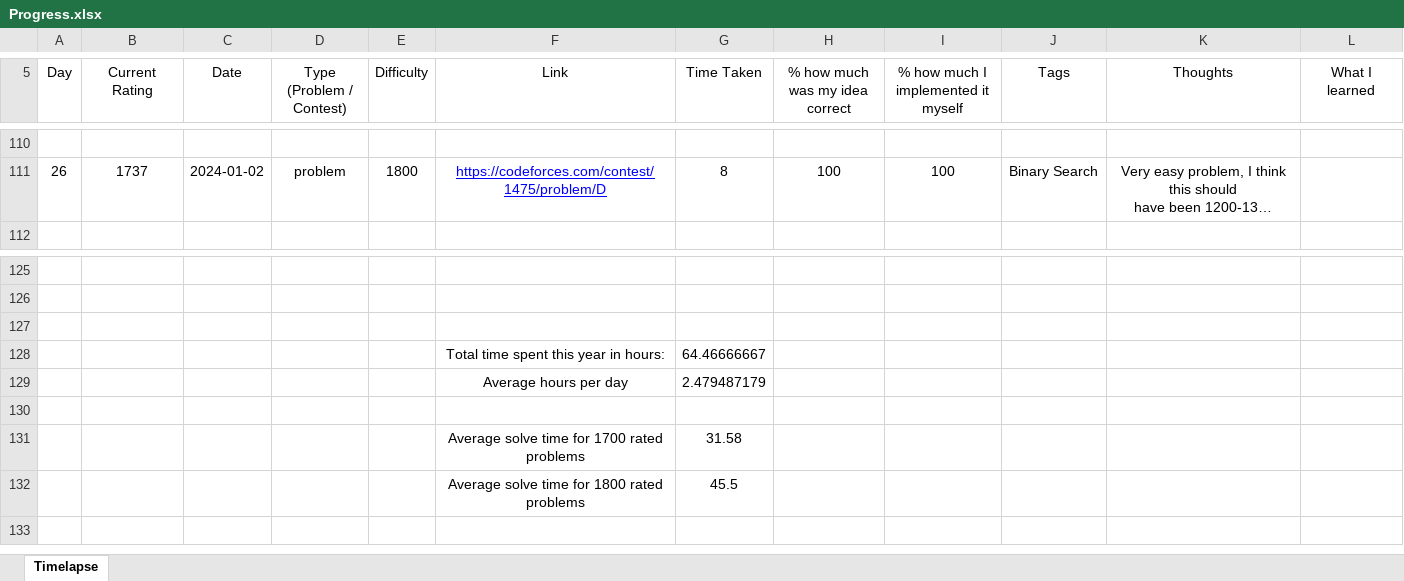
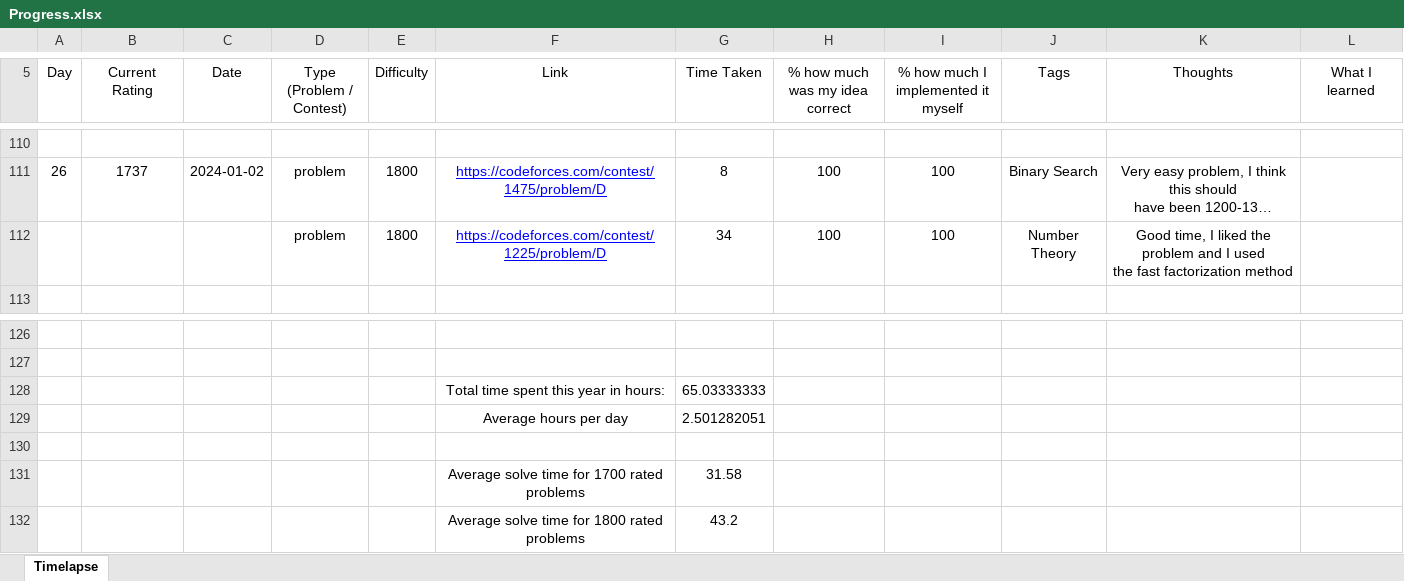
Before and after one commit to AlexandruOlteanu/CompetitiveProgramming, an Excel workbook: Progress.xlsx, sheet Timelapse, drawn as a sheet; only a part is shown, gaps mark what is left out; long unchanged cells end in …; values as stored, in another font and other column widths than the file's, no borders; removed rows and columns are numbered as before the commit, all else as after; ↵ is a line break in a cell; the diff names each change by its address in the sheet, - before the commit and + after, or states it on an @@ line.

Commit message:
Solved 1800 problem

```diff
--- a/Progress.xlsx (sheet Timelapse)
+++ b/Progress.xlsx (sheet Timelapse)
+row 112:  |  |  | problem | 1800 | https://codeforces.com/contest/1225/problem/D | 34 | 100 | 100 | Number Theory | Good time, I liked the problem and I used ↵ the fast factorization method
-row 128: (empty)
+row 128:  |  |  |  |  | Total time spent this year in hours: | 65.03333333
-row 128:  |  |  |  |  | Total time spent this year in hours: | 64.46666667
-G129 (Time Taken): 2.479487179
+G129 (Time Taken): 2.501282051
-G132 (Time Taken): 45.5
+G132 (Time Taken): 43.2
```
Also changed, not shown: 1 other file.
